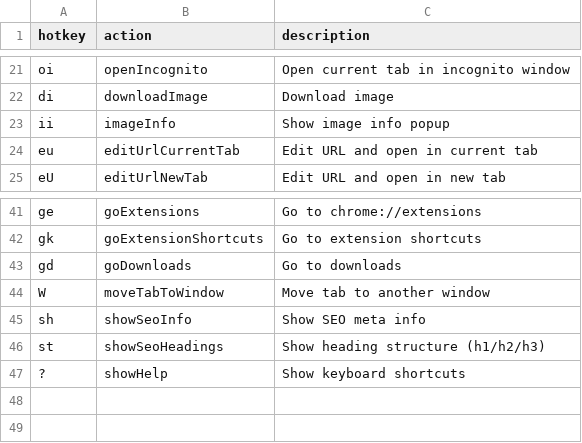
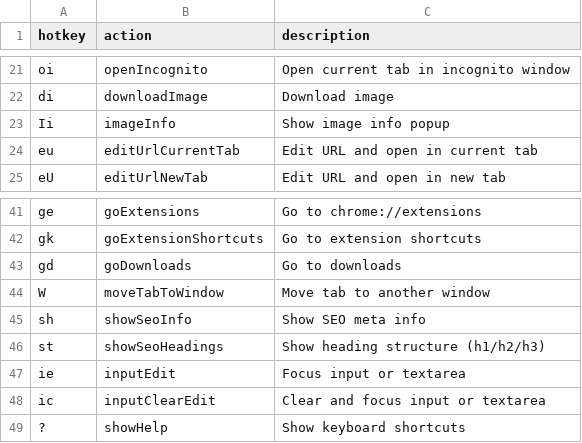
Before and after one commit to seriiserii825/bs-vimium-c, a CSV file: maps.csv, drawn as a sheet; only a part is shown, gaps mark what is left out.

Commit message:
feat: ie and ic for input

```diff
--- a/maps.csv
+++ b/maps.csv
@@ -22,3 +22,3 @@ oi,openIncognito,Open current tab in incognito window
 di,downloadImage,Download image
-ii,imageInfo,Show image info popup
+Ii,imageInfo,Show image info popup
 eu,editUrlCurrentTab,Edit URL and open in current tab
@@ -46,2 +46,4 @@ sh,showSeoInfo,Show SEO meta info
 st,showSeoHeadings,Show heading structure (h1/h2/h3)
+ie,inputEdit,Focus input or textarea
+ic,inputClearEdit,Clear and focus input or textarea
 ?,showHelp,Show keyboard shortcuts
```
Also changed, not shown: 2 other files.
